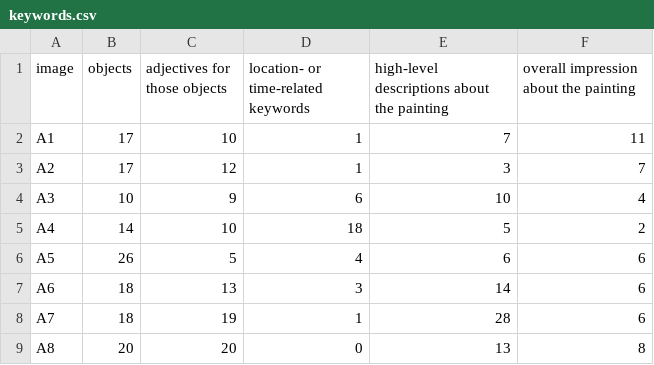
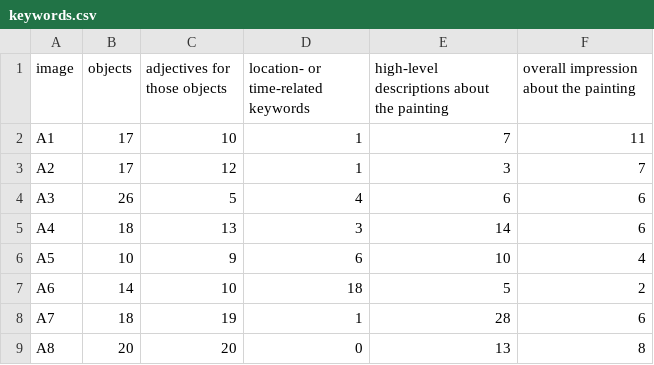
Before and after one commit to nahyunkwon/hearing-masterpiece-mobile, a CSV file: paper/chi/keywords.csv, drawn as a sheet.

```diff
--- a/paper/chi/keywords.csv
+++ b/paper/chi/keywords.csv
@@ -3,6 +3,6 @@ A1,17,10,1,7,11
 A2,17,12,1,3,7
-A3,10,9,6,10,4
-A4,14,10,18,5,2
-A5,26,5,4,6,6
-A6,18,13,3,14,6
+A3,26,5,4,6,6
+A4,18,13,3,14,6
+A5,10,9,6,10,4
+A6,14,10,18,5,2
 A7,18,19,1,28,6
```
Also changed, not shown: 8 other files.
